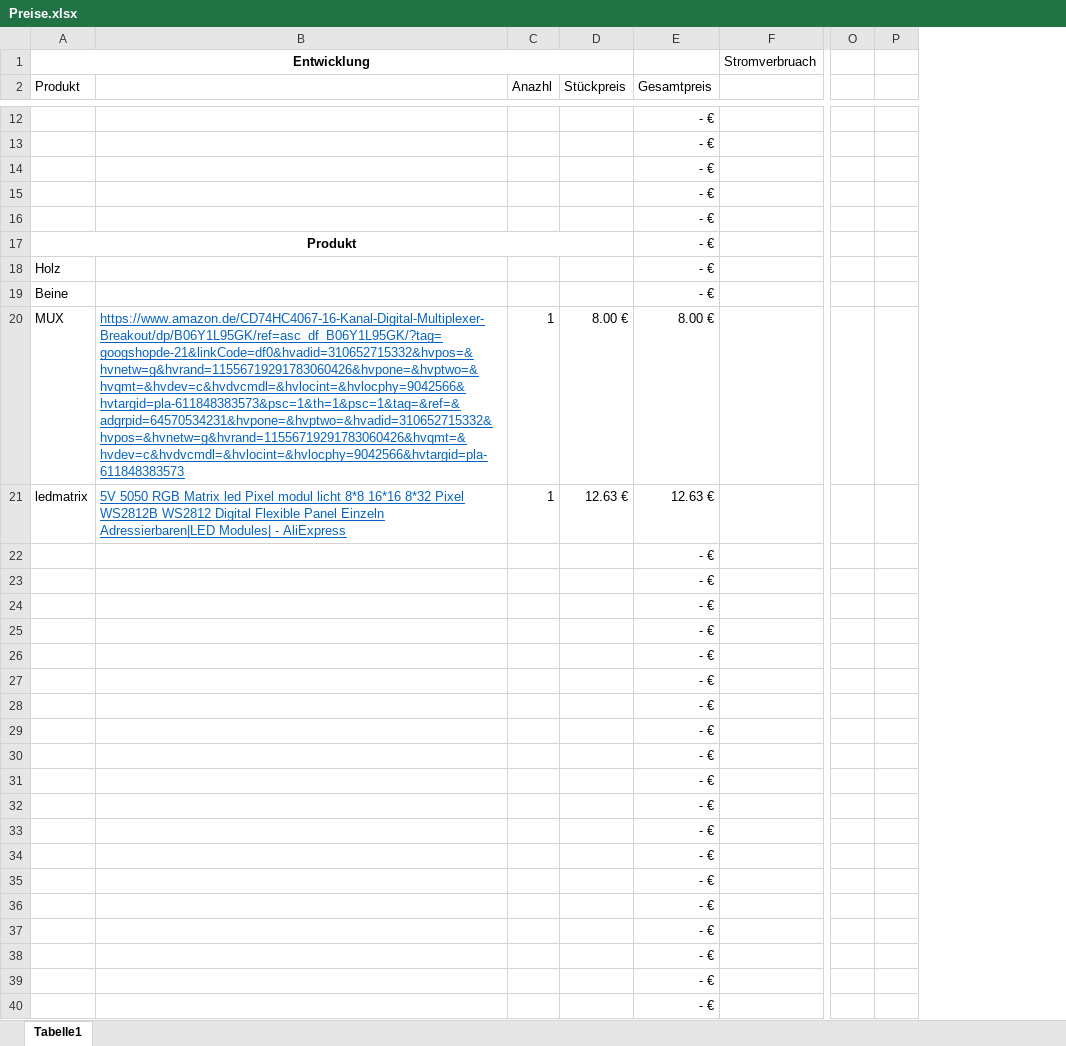
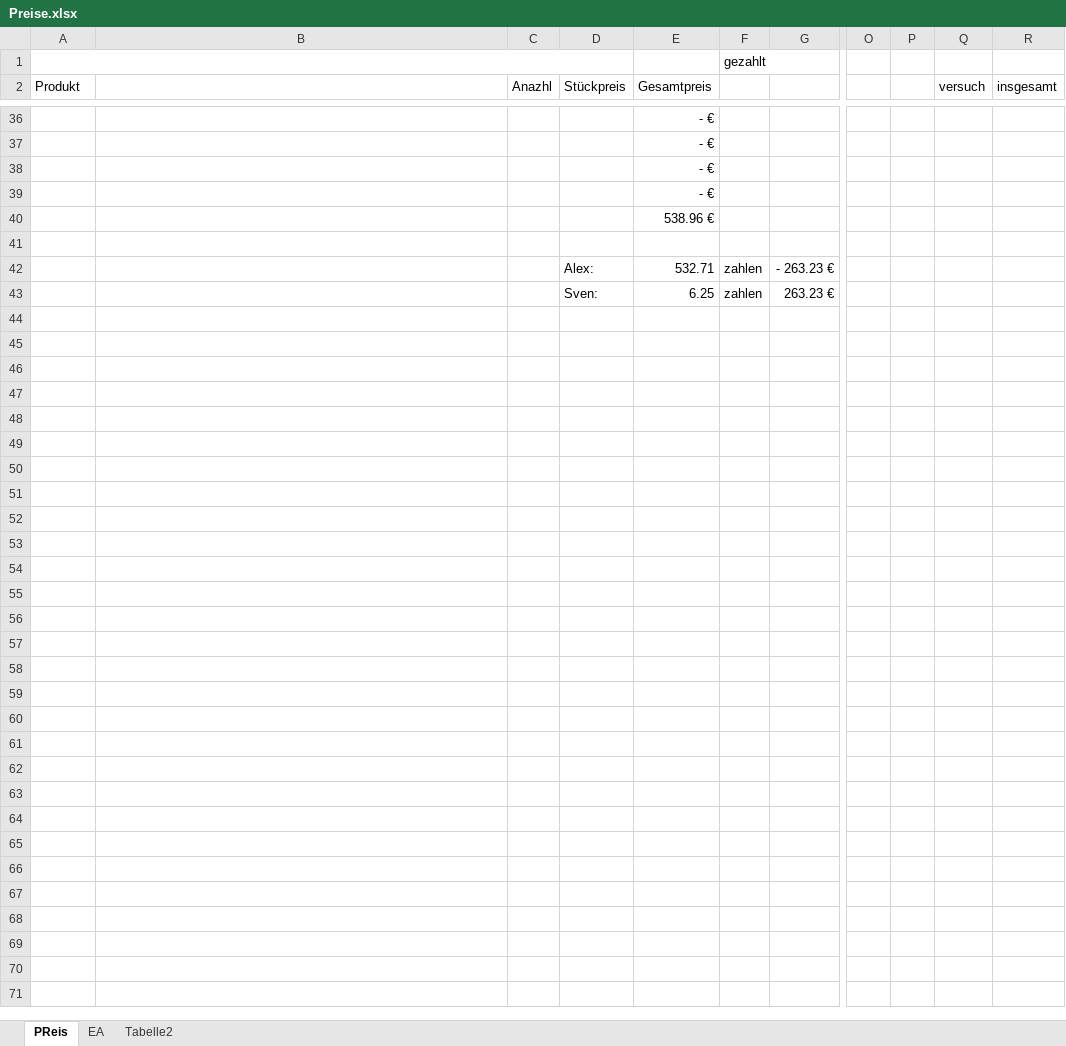
Before and after one commit to axelander19/TischPong, an Excel workbook: Preise.xlsx, sheet PReis, drawn as a sheet; only a part is shown, gaps mark what is left out; values as stored, in another font and other column widths than the file's, no borders; removed rows and columns are numbered as before the commit, all else as after; rows hold the shown columns only; the diff covers the shown part only; the diff names each change by its address in the sheet, - before the commit and + after, or states it on an @@ line.

```diff
--- a/Preise.xlsx (sheet PReis)
+++ b/Preise.xlsx (sheet PReis)
-sheet tab: Tabelle1
+sheet tab: PReis
+sheet tab: EA
+sheet tab: Tabelle2
-column F, row 1: Stromverbruach
+column F, row 1: gezahlt
+column G, empty
-column O, empty
-column P, empty
+column O, empty
+column P, empty
+column Q (versuch), empty
+column R (insgesamt), empty
-A1 (Produkt): Entwicklung
+A1 (Produkt): (empty)
-E40 (Gesamtpreis): - €
+E40 (Gesamtpreis): 538.96 €
-row 41: Produkt |  |  |  | - €
+row 41: (empty)
-A17:D17 merged
-row 18: Holz |  |  |  | - €
-row 19: Beine |  |  |  | - €
-row 20: MUX | https://www.amazon.de/CD74HC4067-16-Kanal-Digital-Multiplexer-Breakout/dp/B06Y1L95GK/ref=asc_df_B06Y1L95GK/?tag=googshopde-21&linkCode=df0&hvadid=310652715332&hvpos=&hvnetw=g&hvrand=11556719291783060426&hvpone=&hvptwo=&hvqmt=&hvdev=c&hvdvcmdl=&hvlocint=&hvlocphy=9042566&hvtargid=pla-611848383573&psc=1&th=1&psc=1&tag=&ref=&adgrpid=64570534231&hvpone=&hvptwo=&hvadid=310652715332&hvpos=&hvnetw=g&hvrand=11556719291783060426&hvqmt=&hvdev=c&hvdvcmdl=&hvlocint=&hvlocphy=9042566&hvtargid=pla-611848383573 | 1 | 8.00 € | 8.00 €
-row 21: ledmatrix | 5V 5050 RGB Matrix led Pixel modul licht 8*8 16*16 8*32 Pixel WS2812B WS2812 Digital Flexible Panel Einzeln Adressierbaren|LED Modules| - AliExpress | 1 | 12.63 € | 12.63 €
@@ row 22 moved to row 13: - € @@
@@ row 23 moved to row 14: - € @@
@@ row 24 moved to row 25: - € @@
-row 25:  |  |  |  | - €
-row 26:  |  |  |  | - €
-row 27:  |  |  |  | - €
-row 28:  |  |  |  | - €
-row 29:  |  |  |  | - €
-row 30:  |  |  |  | - €
-row 31:  |  |  |  | - €
-row 32:  |  |  |  | - €
-row 33:  |  |  |  | - €
-row 34:  |  |  |  | - €
-row 35:  |  |  |  | - €
-row 36:  |  |  |  | - €
-row 37:  |  |  |  | - €
-row 38:  |  |  |  | - €
-row 39:  |  |  |  | - €
-row 40:  |  |  |  | - €
+row 42:  |  |  | Alex: | 532.71 | zahlen | - 263.23 €
+row 43:  |  |  | Sven: | 6.25 | zahlen | 263.23 €
```
Also changed, not shown: 25 added rows, 4 removed rows, 1 removed column and 1 edited cell elsewhere in this sheet, formulas that keep their value, Matrix.xlsx, 3 other files.
